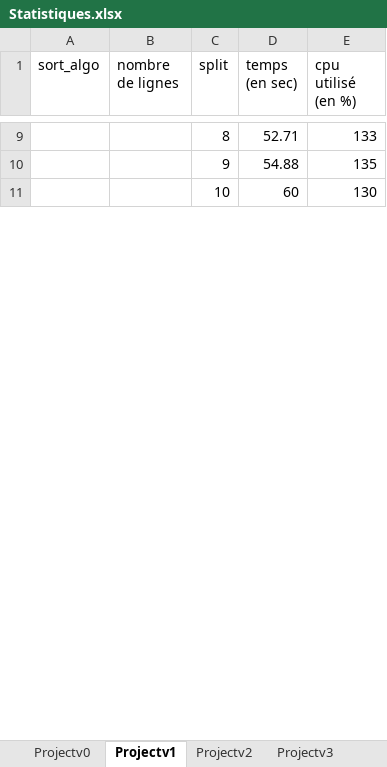
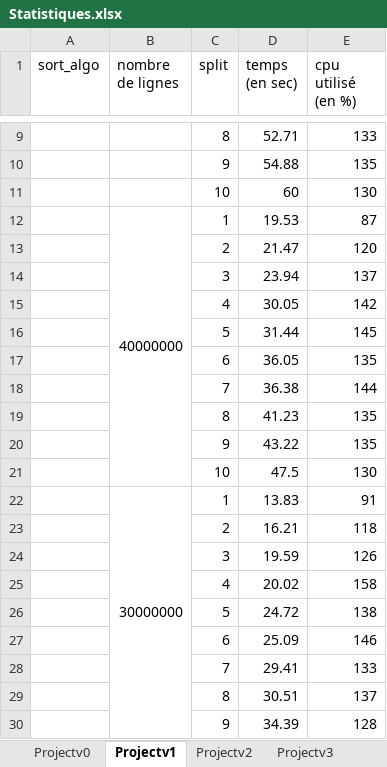
Before and after one commit to RomainCtl/external_sorting, an Excel workbook: stats/Statistiques.xlsx, sheet Projectv1, drawn as a sheet; only a part is shown, gaps mark what is left out; values as stored, in another font and other column widths than the file's, no borders; charts and pictures not drawn; the diff covers the shown part only; the diff names each change by its address in the sheet, - before the commit and + after, or states it on an @@ line.

```diff
--- a/stats/Statistiques.xlsx (sheet Projectv1)
+++ b/stats/Statistiques.xlsx (sheet Projectv1)
+row 12:  | 40000000 | 1 | 19.53 | 87
+row 13:  |  | 2 | 21.47 | 120
+row 14:  |  | 3 | 23.94 | 137
+row 15:  |  | 4 | 30.05 | 142
+row 16:  |  | 5 | 31.44 | 145
+row 17:  |  | 6 | 36.05 | 135
+row 18:  |  | 7 | 36.38 | 144
+row 19:  |  | 8 | 41.23 | 135
+row 20:  |  | 9 | 43.22 | 135
+row 21:  |  | 10 | 47.5 | 130
+row 22:  | 30000000 | 1 | 13.83 | 91
+row 23:  |  | 2 | 16.21 | 118
+row 24:  |  | 3 | 19.59 | 126
+row 25:  |  | 4 | 20.02 | 158
+row 26:  |  | 5 | 24.72 | 138
+row 27:  |  | 6 | 25.09 | 146
+row 28:  |  | 7 | 29.41 | 133
+row 29:  |  | 8 | 30.51 | 137
+row 30:  |  | 9 | 34.39 | 128
```
Also changed, not shown: 71 added rows elsewhere in this sheet, sheet Projectv0, sheet Projectv2, sheet Projectv3, sheet Projectv4, other sheet tabs, charts or pictures, 1 other file.
